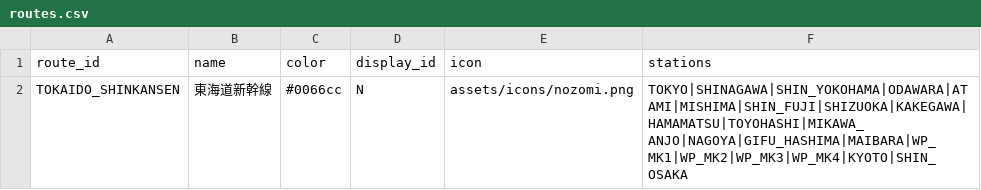
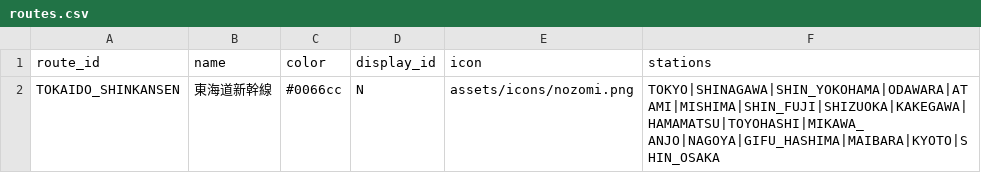
Before and after one commit to tetsuhagi/tetsudou-map-jp, a CSV file: data/routes.csv, drawn as a sheet.

```diff
--- a/data/routes.csv
+++ b/data/routes.csv
@@ -1,2 +1,2 @@
 route_id,name,color,display_id,icon,stations
-TOKAIDO_SHINKANSEN,東海道新幹線,#0066cc,N,assets/icons/nozomi.png,TOKYO|SHINAGAWA|SHIN_YOKOHAMA|ODAWARA|ATAMI|MISHIMA|SHIN_FUJI|SHIZUOKA|KAKEGAWA|HAMAMATSU|TOYOHASHI|MIKAWA_ANJO|NAGOYA|GIFU_HASHIMA|MAIBARA|WP_MK1|WP_MK2|WP_MK3|WP_MK4|KYOTO|SHIN_OSAKA
+TOKAIDO_SHINKANSEN,東海道新幹線,#0066cc,N,assets/icons/nozomi.png,TOKYO|SHINAGAWA|SHIN_YOKOHAMA|ODAWARA|ATAMI|MISHIMA|SHIN_FUJI|SHIZUOKA|KAKEGAWA|HAMAMATSU|TOYOHASHI|MIKAWA_ANJO|NAGOYA|GIFU_HASHIMA|MAIBARA|KYOTO|SHIN_OSAKA
```
Also changed, not shown: data/stations.csv, 12 other files.
